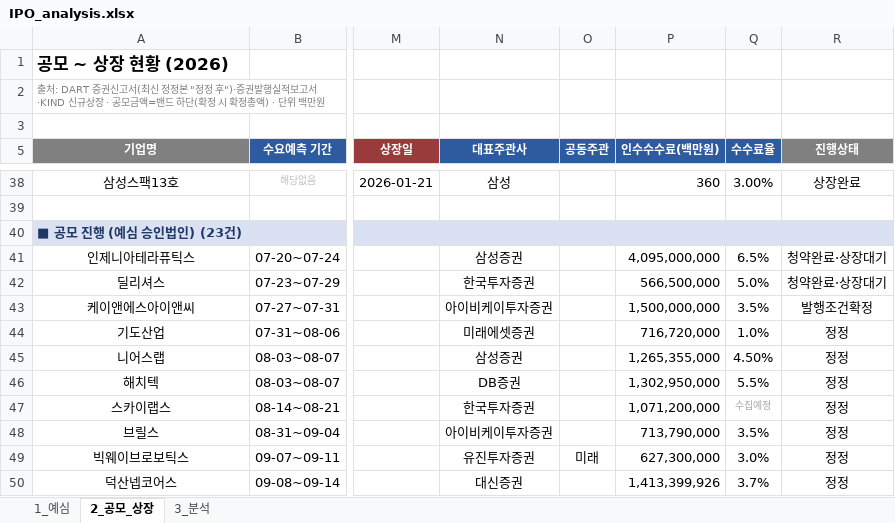
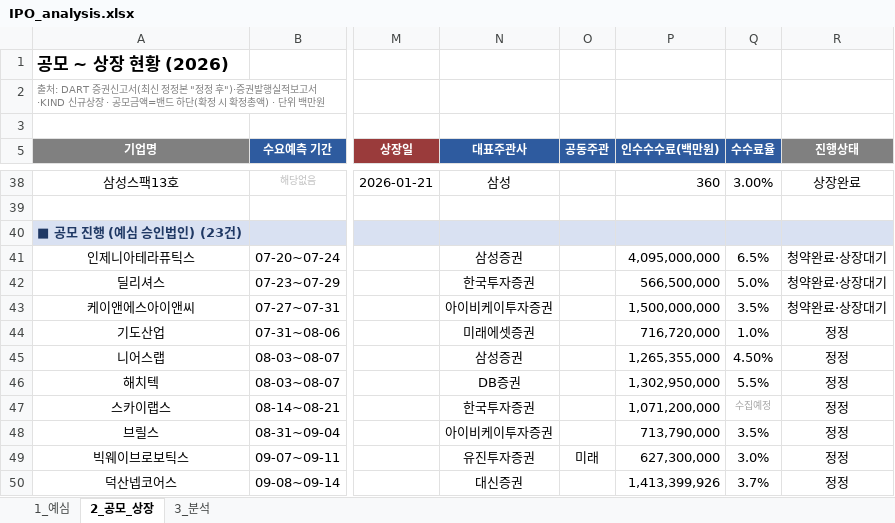
Before and after one commit to history-dungeon-user/IPO-MARKET-REVIEW, an Excel workbook: IPO_analysis.xlsx, sheet 2_공모_상장, drawn as a sheet; only a part is shown, gaps mark what is left out; values as stored, in another font and other column widths than the file's, no borders; the diff names each change by its address in the sheet, - before the commit and + after, or states it on an @@ line.

```diff
--- a/IPO_analysis.xlsx (sheet 2_공모_상장)
+++ b/IPO_analysis.xlsx (sheet 2_공모_상장)
-R43 (진행상태): 발행조건확정
+R43 (진행상태): 청약완료·상장대기
```
Also changed, not shown: sheet 1_예심, IPO_Rawdata_master.xlsx, 6 other files.
